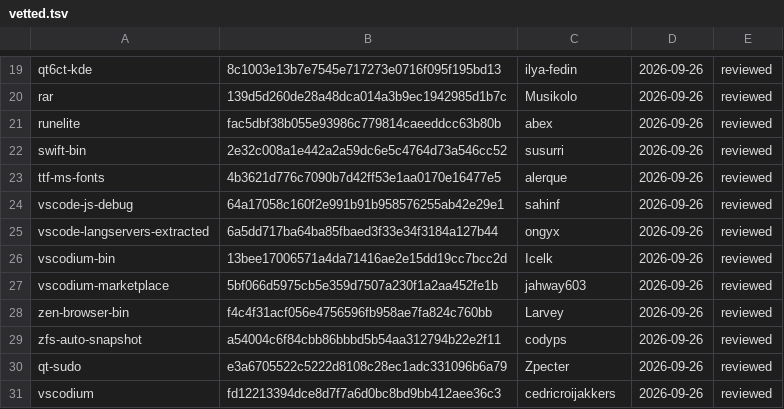
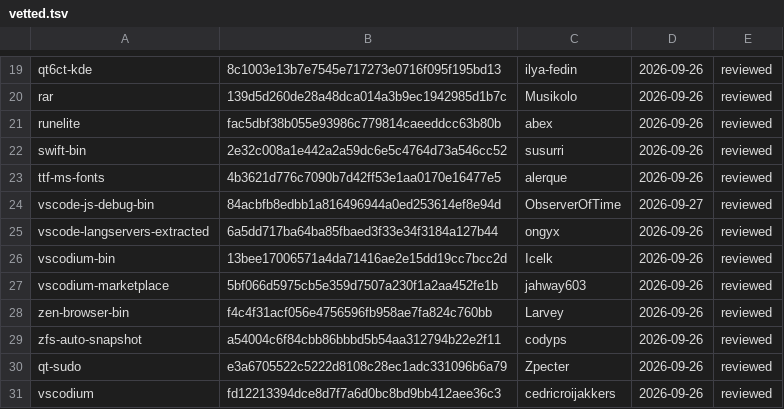
Before and after one commit to Aquastias/Arch-Dotfiles, a TSV file: .installer/aur/vetted.tsv, drawn as a sheet; only a part is shown, gaps mark what is left out.

```diff
--- a/.installer/aur/vetted.tsv
+++ b/.installer/aur/vetted.tsv
@@ -23,3 +23,3 @@ swift-bin	2e32c008a1e442a2a59dc6e5c4764d73a546cc52	susurri	2026-09-26	reviewed
 ttf-ms-fonts	4b3621d776c7090b7d42ff53e1aa0170e16477e5	alerque	2026-09-26	reviewed
-vscode-js-debug	64a17058c160f2e991b91b958576255ab42e29e1	sahinf	2026-09-26	reviewed
+vscode-js-debug-bin	84acbfb8edbb1a816496944a0ed253614ef8e94d	ObserverOfTime	2026-09-27	reviewed
 vscode-langservers-extracted	6a5dd717ba64ba85fbaed3f33e34f3184a127b44	ongyx	2026-09-26	reviewed
```
Also changed, not shown: .installer/aur/allow.tsv, 4 other files.
